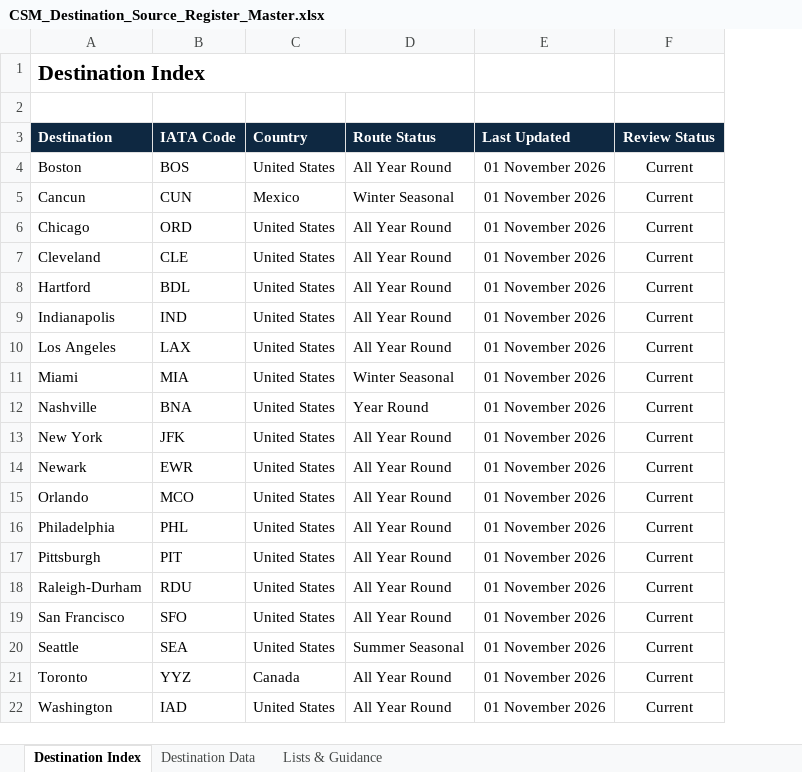
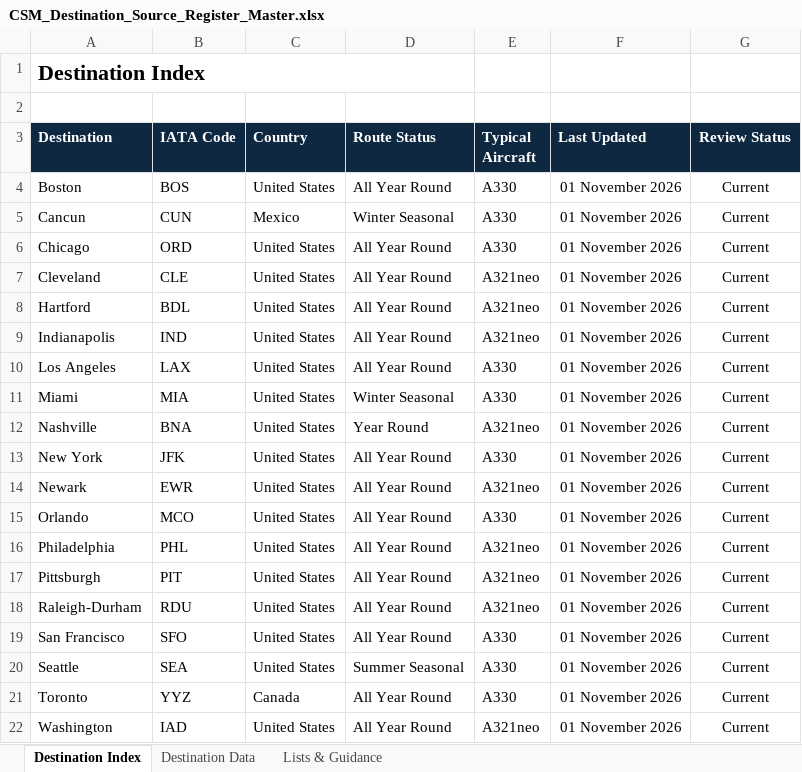
Before and after one commit to danielpbrowne/AerKit_TEST, an Excel workbook: assets/reference_data/CSM_Destination_Source_Register_Master.xlsx, sheet Destination Index, drawn as a sheet; values as stored, in another font and other column widths than the file's, no borders; the diff names each change by its address in the sheet, - before the commit and + after, or states it on an @@ line.

Commit message:
Flight Plan & Destination

```diff
--- a/assets/reference_data/CSM_Destination_Source_Register_Master.xlsx (sheet Destination Index)
+++ b/assets/reference_data/CSM_Destination_Source_Register_Master.xlsx (sheet Destination Index)
+column E (Typical Aircraft), rows 4-22: A330 | A330 | A330 | A321neo | A321neo | A321neo | A330 | A330 | A321neo | A330 | A321neo | A330 | A321neo | A321neo | A321neo | A330 | A330 | A330 | A321neo
```
Also changed, not shown: sheet Destination Data, 5 other files.
